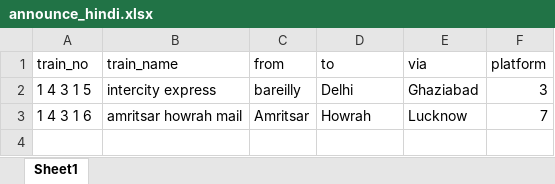
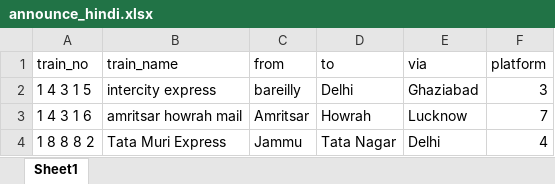
Before and after one commit to Shobhityadav99/Railway-Announcement, an Excel workbook: announce_hindi.xlsx, sheet Sheet1, drawn as a sheet; values as stored, in another font and other column widths than the file's, no borders; the diff names each change by its address in the sheet, - before the commit and + after, or states it on an @@ line.

```diff
--- a/announce_hindi.xlsx (sheet Sheet1)
+++ b/announce_hindi.xlsx (sheet Sheet1)
+row 4: 1 8 8 8 2 | Tata Muri Express | Jammu | Tata Nagar | Delhi | 4
```
Also changed, not shown: 6 other files.
